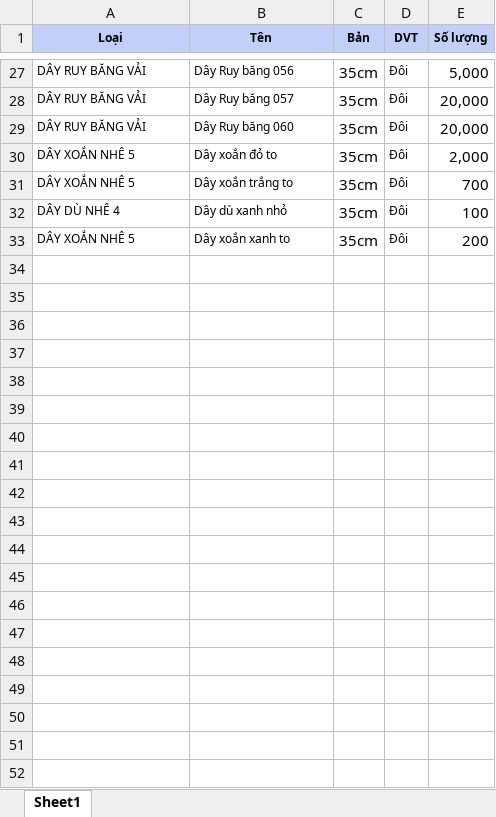
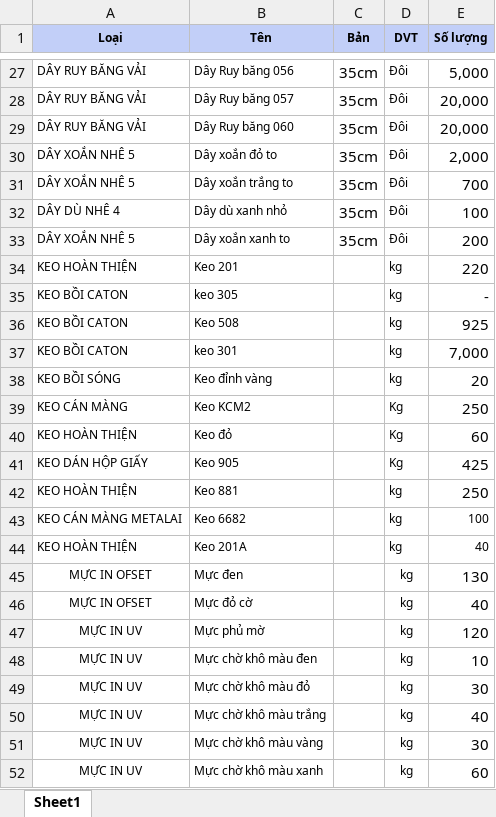
Before and after one commit to owen230198/td-company-main, an Excel workbook: td_template_import/other_warehouses/59.xlsx, sheet Sheet1, drawn as a sheet; only a part is shown, gaps mark what is left out; values as stored, in another font and other column widths than the file's, no borders; the diff covers the shown part only; the diff names each change by its address in the sheet, - before the commit and + after, or states it on an @@ line.

Commit message:
import wh

```diff
--- a/td_template_import/other_warehouses/59.xlsx (sheet Sheet1)
+++ b/td_template_import/other_warehouses/59.xlsx (sheet Sheet1)
+row 34: KEO HOÀN THIỆN | Keo 201 |  | kg | 220
+row 35: KEO BỒI CATON | keo 305 |  | kg | -
+row 36: KEO BỒI CATON | Keo 508 |  | kg | 925
+row 37: KEO BỒI CATON | keo 301 |  | kg | 7,000
+row 38: KEO BỒI SÓNG | Keo đỉnh vàng |  | kg | 20
+row 39: KEO CÁN MÀNG | Keo KCM2 |  | Kg | 250
+row 40: KEO HOÀN THIỆN | Keo đỏ |  | Kg | 60
+row 41: KEO DÁN HỘP GIẤY | Keo 905 |  | Kg | 425
+row 42: KEO HOÀN THIỆN | Keo 881 |  | kg | 250
+row 43: KEO CÁN MÀNG METALAI | Keo 6682 |  | kg | 100
+row 44: KEO HOÀN THIỆN | Keo 201A |  | kg | 40
+row 45: MỰC IN OFSET | Mực đen |  | kg | 130
+row 46: MỰC IN OFSET | Mực đỏ cờ |  | kg | 40
+row 47: MỰC IN UV | Mực phủ mờ |  | kg | 120
+row 48: MỰC IN UV | Mực chờ khô màu đen |  | kg | 10
+row 49: MỰC IN UV | Mực chờ khô màu đỏ |  | kg | 30
+row 50: MỰC IN UV | Mực chờ khô màu trắng |  | kg | 40
+row 51: MỰC IN UV | Mực chờ khô màu vàng |  | kg | 30
+row 52: MỰC IN UV | Mực chờ khô màu xanh |  | kg | 60
```
Also changed, not shown: 9 added rows elsewhere in this sheet, 3 other files.
